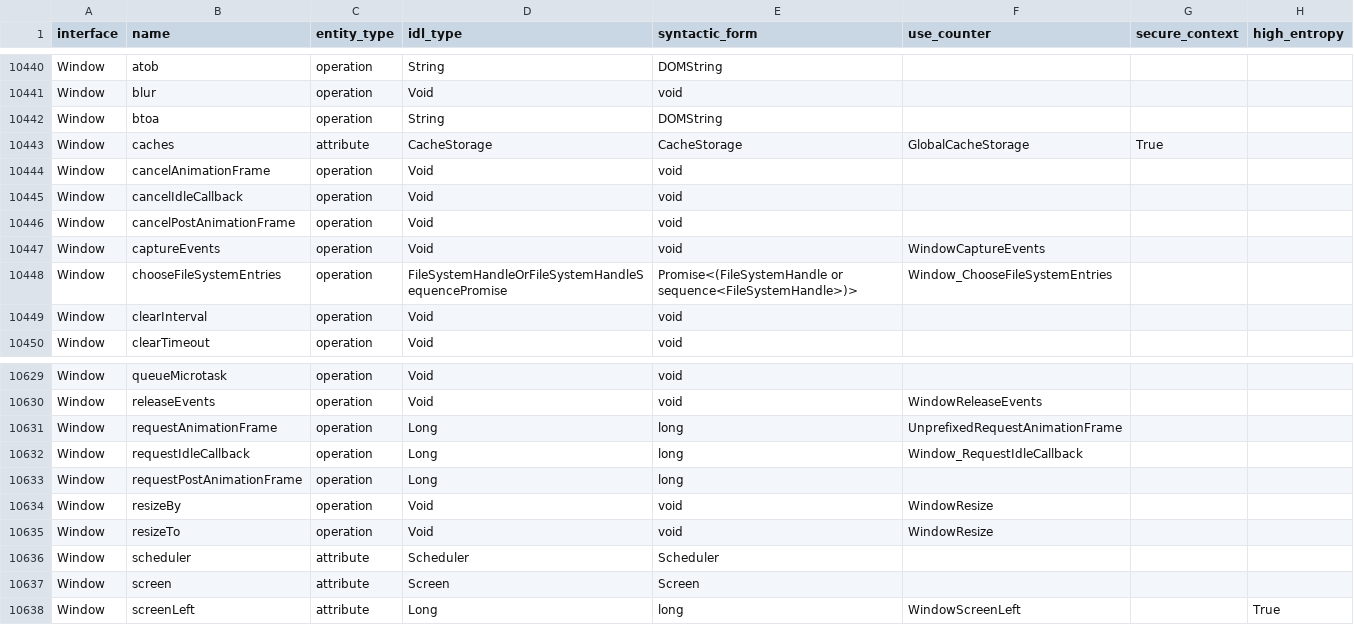
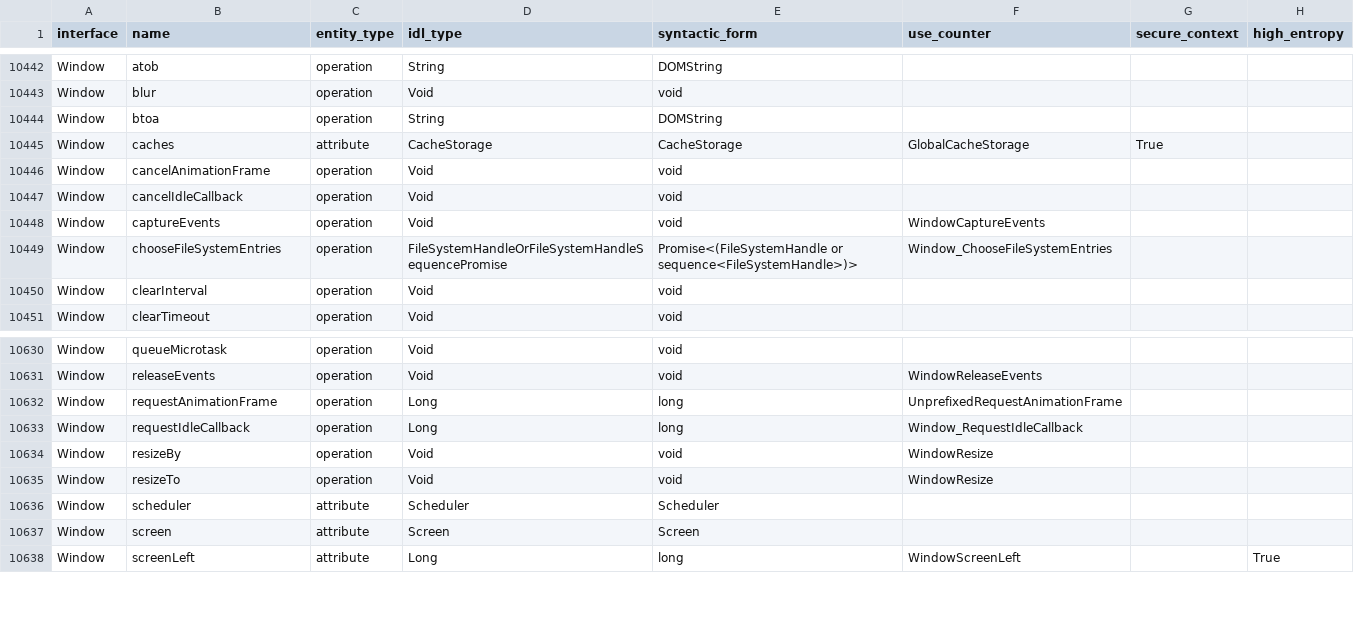
Before and after one commit to asankah/chromium-api-list, a CSV file: chromium_api_list.csv, drawn as a sheet; only a part is shown, gaps mark what is left out; removed rows and columns are numbered as before the commit, all else as after; the diff covers the shown part only; the diff names each change by its address in the sheet, - before the commit and + after, or states it on an @@ line.

```diff
--- a/chromium_api_list.csv
+++ b/chromium_api_list.csv
-row 10446: Window | cancelPostAnimationFrame | operation | Void | void
-row 10633: Window | requestPostAnimationFrame | operation | Long | long
```
Also changed, not shown: 6 added rows and 1 removed row elsewhere in this file.
